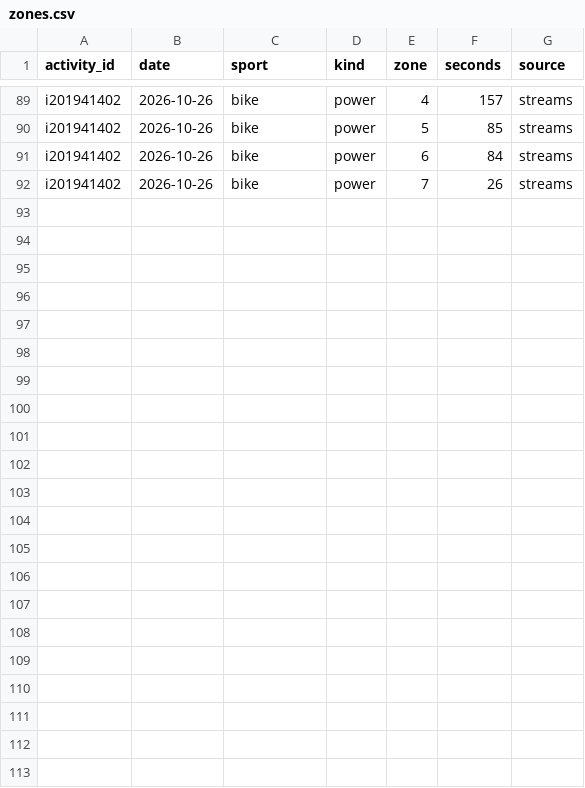
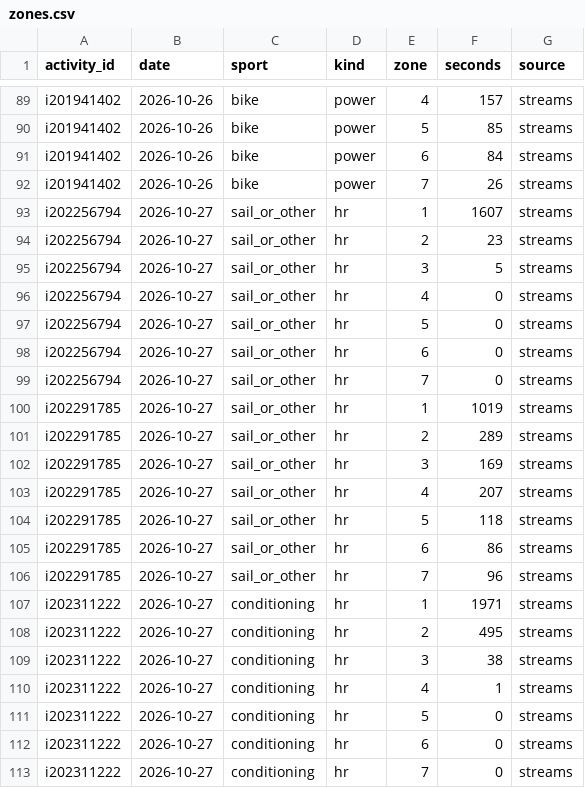
Before and after one commit to oisinm25/grinder-data, a CSV file: zones.csv, drawn as a sheet; only a part is shown, gaps mark what is left out; the diff names each change by its address in the sheet, - before the commit and + after, or states it on an @@ line.

```diff
--- a/zones.csv
+++ b/zones.csv
+row 93: i202256794 | 2026-10-27 | sail_or_other | hr | 1 | 1607 | streams
+row 94: i202256794 | 2026-10-27 | sail_or_other | hr | 2 | 23 | streams
+row 95: i202256794 | 2026-10-27 | sail_or_other | hr | 3 | 5 | streams
+row 96: i202256794 | 2026-10-27 | sail_or_other | hr | 4 | 0 | streams
+row 97: i202256794 | 2026-10-27 | sail_or_other | hr | 5 | 0 | streams
+row 98: i202256794 | 2026-10-27 | sail_or_other | hr | 6 | 0 | streams
+row 99: i202256794 | 2026-10-27 | sail_or_other | hr | 7 | 0 | streams
+row 100: i202291785 | 2026-10-27 | sail_or_other | hr | 1 | 1019 | streams
+row 101: i202291785 | 2026-10-27 | sail_or_other | hr | 2 | 289 | streams
+row 102: i202291785 | 2026-10-27 | sail_or_other | hr | 3 | 169 | streams
+row 103: i202291785 | 2026-10-27 | sail_or_other | hr | 4 | 207 | streams
+row 104: i202291785 | 2026-10-27 | sail_or_other | hr | 5 | 118 | streams
+row 105: i202291785 | 2026-10-27 | sail_or_other | hr | 6 | 86 | streams
+row 106: i202291785 | 2026-10-27 | sail_or_other | hr | 7 | 96 | streams
+row 107: i202311222 | 2026-10-27 | conditioning | hr | 1 | 1971 | streams
+row 108: i202311222 | 2026-10-27 | conditioning | hr | 2 | 495 | streams
+row 109: i202311222 | 2026-10-27 | conditioning | hr | 3 | 38 | streams
+row 110: i202311222 | 2026-10-27 | conditioning | hr | 4 | 1 | streams
+row 111: i202311222 | 2026-10-27 | conditioning | hr | 5 | 0 | streams
+row 112: i202311222 | 2026-10-27 | conditioning | hr | 6 | 0 | streams
+row 113: i202311222 | 2026-10-27 | conditioning | hr | 7 | 0 | streams
```
Also changed, not shown: activities.csv, activity_metrics.csv, 19 other files.
